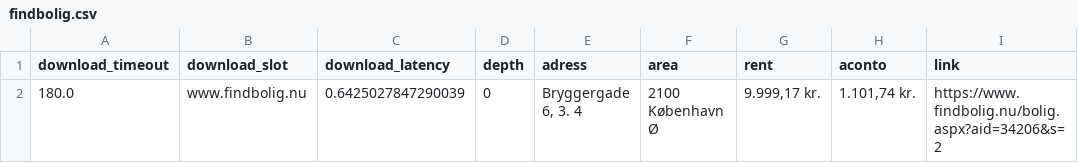
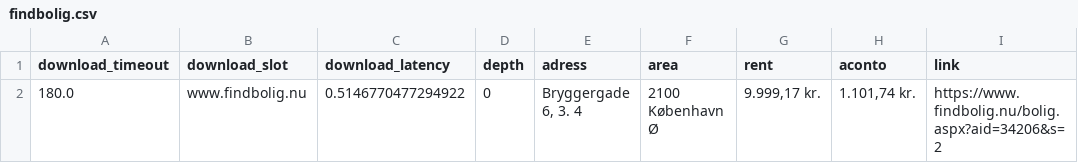
Before and after one commit to DennisJensen95/getX, a CSV file: get_a_place_kbh/findbolig.csv, drawn as a sheet; only a part is shown; the diff names each change by its address in the sheet, - before the commit and + after, or states it on an @@ line.

```diff
--- a/get_a_place_kbh/findbolig.csv
+++ b/get_a_place_kbh/findbolig.csv
-C2 (download_latency): 0.6425027847290039
+C2 (download_latency): 0.5146770477294922
```
Also changed, not shown: 1 other file.
